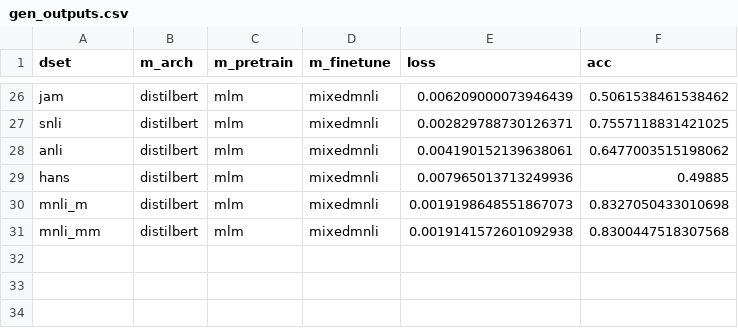
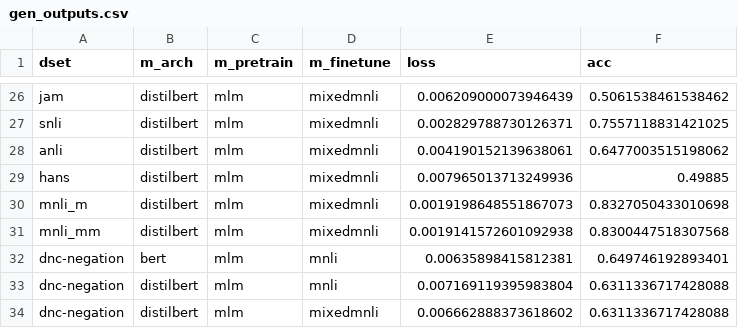
Before and after one commit to zy-f/nlp-distill-probing, a CSV file: data/gen_outputs.csv, drawn as a sheet; only a part is shown, gaps mark what is left out.

Commit message:
dnc negation

```diff
--- a/data/gen_outputs.csv
+++ b/data/gen_outputs.csv
@@ -31 +31,4 @@ mnli_m,distilbert,mlm,mixedmnli,0.0019198648551867073,0.8327050433010698
 mnli_mm,distilbert,mlm,mixedmnli,0.0019141572601092938,0.8300447518307568
+dnc-negation,bert,mlm,mnli,0.00635898415812381,0.649746192893401
+dnc-negation,distilbert,mlm,mnli,0.007169119395983804,0.6311336717428088
+dnc-negation,distilbert,mlm,mixedmnli,0.006662888373618602,0.6311336717428088
```
Also changed, not shown: data/gen_outputs_old.csv, 3 other files.
